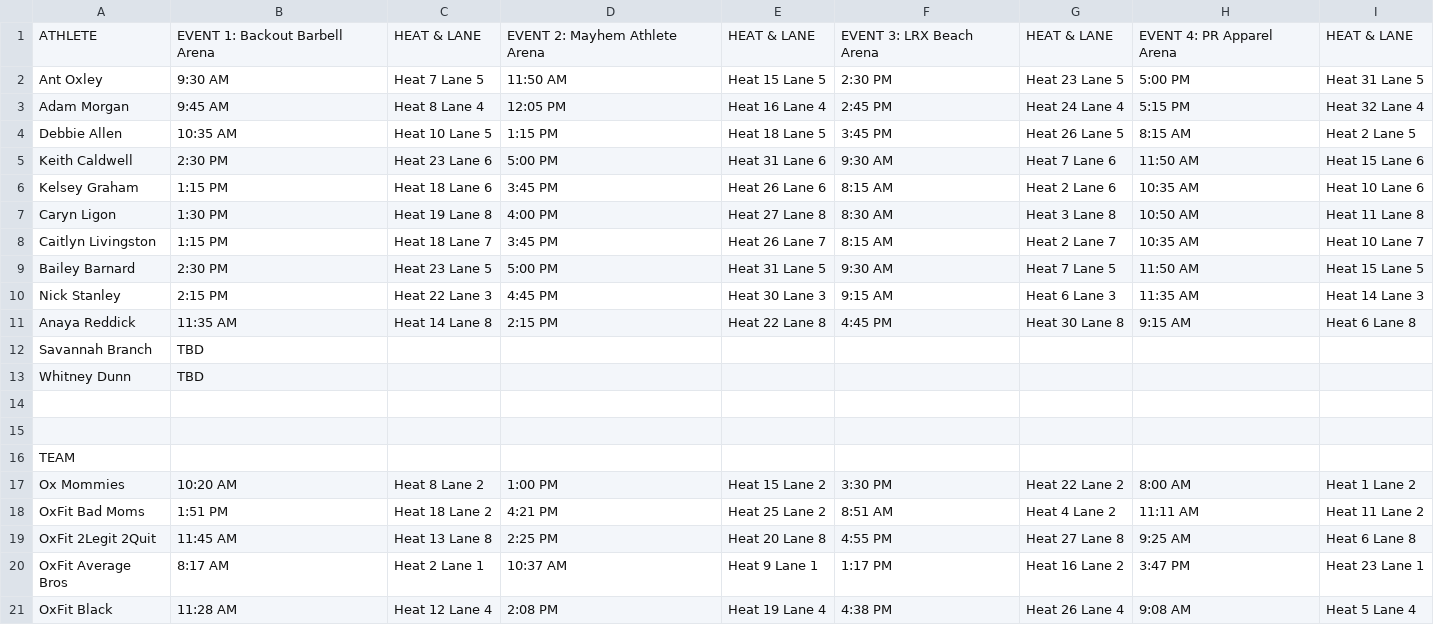
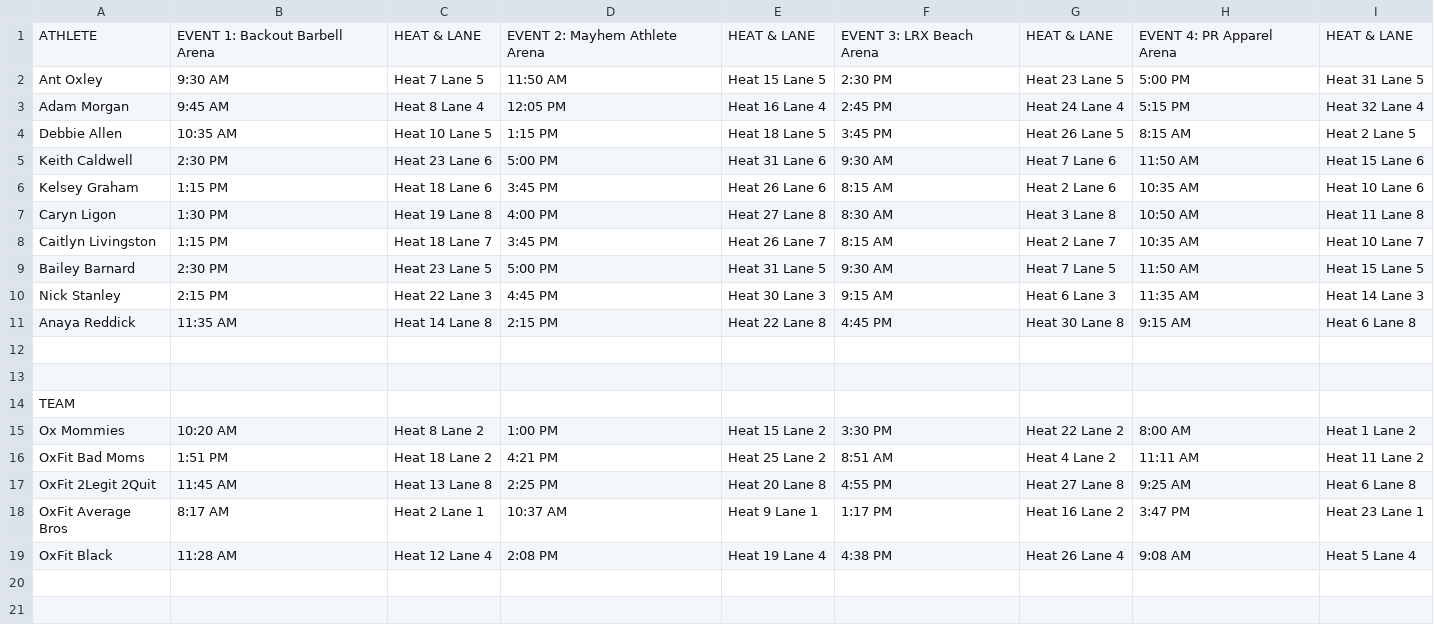
Before and after one commit to cejohnson230/beach-brawl, a CSV file: data/heat-sheet.csv, drawn as a sheet; the diff names each change by its address in the sheet, - before the commit and + after, or states it on an @@ line.

```diff
--- a/data/heat-sheet.csv
+++ b/data/heat-sheet.csv
-row 12: Savannah Branch | TBD
-row 13: Whitney Dunn | TBD
```
Also changed, not shown: 8 other files.
